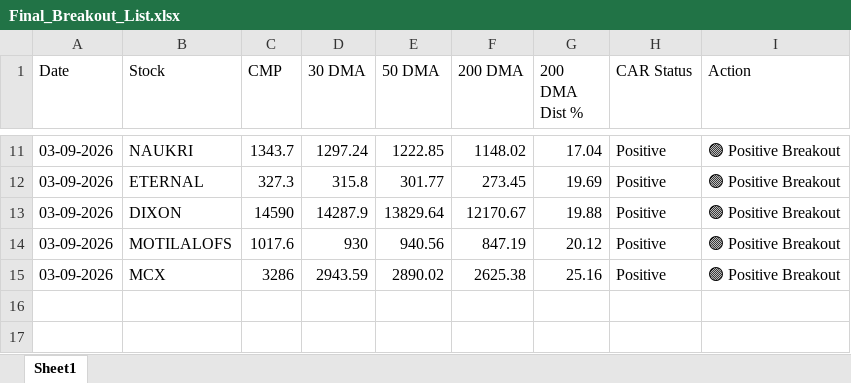
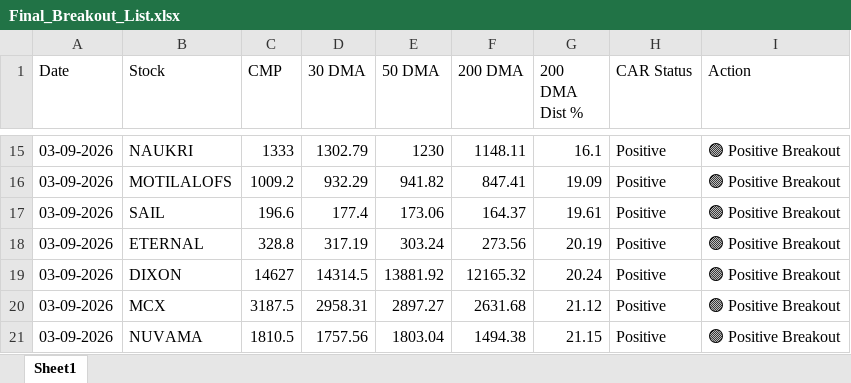
Before and after one commit to chiragkuk24/Final-Stocks, an Excel workbook: Final_Breakout_List.xlsx, sheet Sheet1, drawn as a sheet; only a part is shown, gaps mark what is left out; values as stored, in another font and other column widths than the file's, no borders; removed rows and columns are numbered as before the commit, all else as after; the diff covers the shown part only; the diff names each change by its address in the sheet, - before the commit and + after, or states it on an @@ line.

```diff
--- a/Final_Breakout_List.xlsx (sheet Sheet1)
+++ b/Final_Breakout_List.xlsx (sheet Sheet1)
-C15 (CMP): 1343.7
+C15 (CMP): 1333
-D15 (30 DMA): 1297.24
+D15 (30 DMA): 1302.79
-E15 (50 DMA): 1222.85
+E15 (50 DMA): 1230
-F15 (200 DMA): 1148.02
+F15 (200 DMA): 1148.11
-G15 (200 DMA Dist %): 17.04
+G15 (200 DMA Dist %): 16.1
+row 16: 03-09-2026 | MOTILALOFS | 1009.2 | 932.29 | 941.82 | 847.41 | 19.09 | Positive | 🟢 Positive Breakout
+row 17: 03-09-2026 | SAIL | 196.6 | 177.4 | 173.06 | 164.37 | 19.61 | Positive | 🟢 Positive Breakout
-C18 (CMP): 327.3
+C18 (CMP): 328.8
-D18 (30 DMA): 315.8
+D18 (30 DMA): 317.19
-E18 (50 DMA): 301.77
+E18 (50 DMA): 303.24
-F18 (200 DMA): 273.45
+F18 (200 DMA): 273.56
-G18 (200 DMA Dist %): 19.69
+G18 (200 DMA Dist %): 20.19
-C19 (CMP): 14590
+C19 (CMP): 14627
-D19 (30 DMA): 14287.9
+D19 (30 DMA): 14314.5
-E19 (50 DMA): 13829.64
+E19 (50 DMA): 13881.92
-F19 (200 DMA): 12170.67
+F19 (200 DMA): 12165.32
-G19 (200 DMA Dist %): 19.88
+G19 (200 DMA Dist %): 20.24
-row 14: 03-09-2026 | MOTILALOFS | 1017.6 | 930 | 940.56 | 847.19 | 20.12 | Positive | 🟢 Positive Breakout
-C20 (CMP): 3286
+C20 (CMP): 3187.5
-D20 (30 DMA): 2943.59
+D20 (30 DMA): 2958.31
-E20 (50 DMA): 2890.02
+E20 (50 DMA): 2897.27
-F20 (200 DMA): 2625.38
+F20 (200 DMA): 2631.68
-G20 (200 DMA Dist %): 25.16
+G20 (200 DMA Dist %): 21.12
+row 21: 03-09-2026 | NUVAMA | 1810.5 | 1757.56 | 1803.04 | 1494.38 | 21.15 | Positive | 🟢 Positive Breakout
```
Also changed, not shown: 9 added rows, 5 removed rows and 19 edited cells elsewhere in this sheet, Breakout_ML_Quant_Predictions.xlsx, 2 other files.
